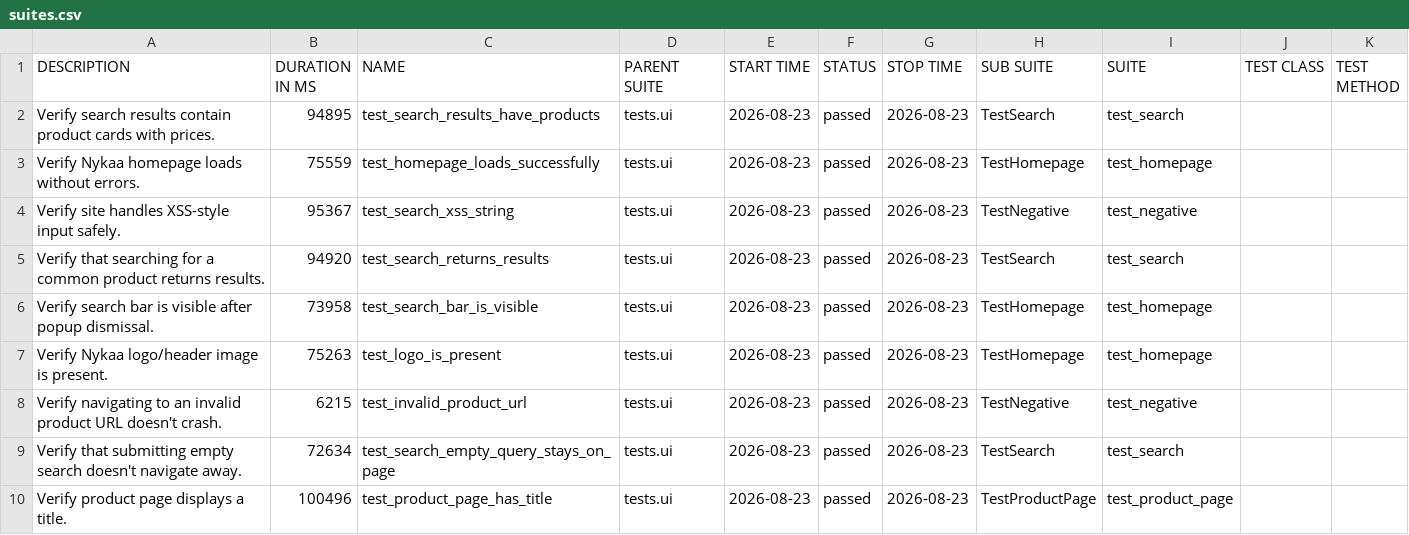
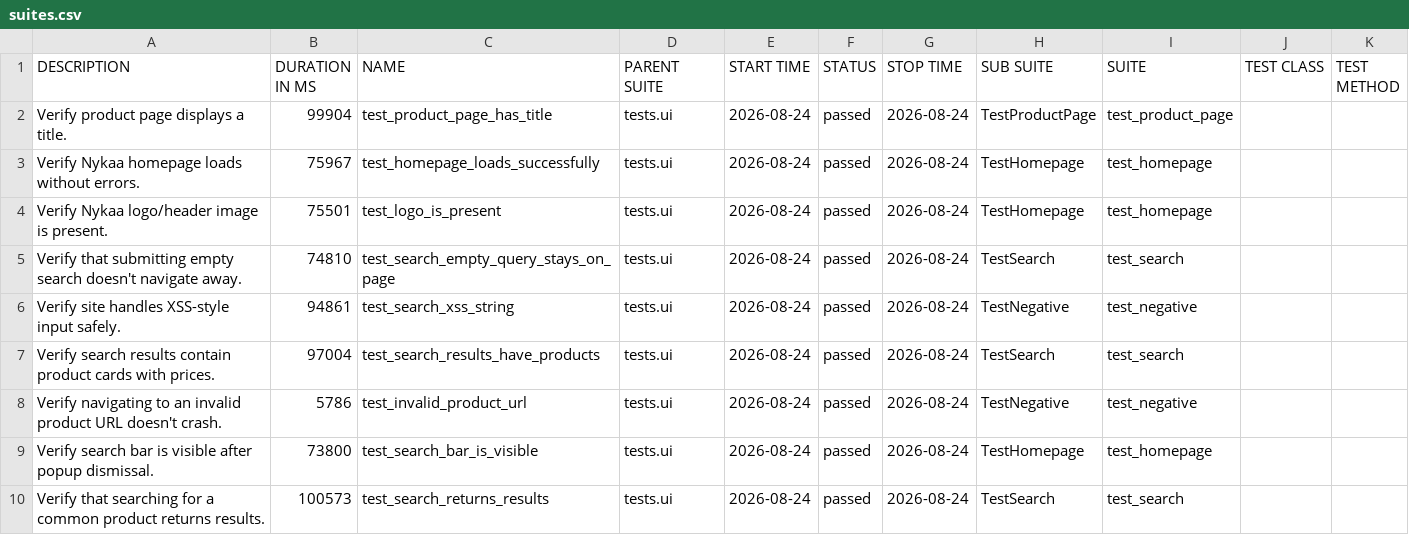
Before and after one commit to Deoli420/automation-framework, a CSV file: allure-report/data/suites.csv, drawn as a sheet.

```diff
--- a/allure-report/data/suites.csv
+++ b/allure-report/data/suites.csv
@@ -1,10 +1,10 @@
 "DESCRIPTION","DURATION IN MS","NAME","PARENT SUITE","START TIME","STATUS","STOP TIME","SUB SUITE","SUITE","TEST CLASS","TEST METHOD"
-"Verify search results contain product cards with prices.","94895","test_search_results_have_products","tests.ui","2026-08-23","passed","2026-08-23","TestSearch","test_search","",""
-"Verify Nykaa homepage loads without errors.","75559","test_homepage_loads_successfully","tests.ui","2026-08-23","passed","2026-08-23","TestHomepage","test_homepage","",""
-"Verify site handles XSS-style input safely.","95367","test_search_xss_string","tests.ui","2026-08-23","passed","2026-08-23","TestNegative","test_negative","",""
-"Verify that searching for a common product returns results.","94920","test_search_returns_results","tests.ui","2026-08-23","passed","2026-08-23","TestSearch","test_search","",""
-"Verify search bar is visible after popup dismissal.","73958","test_search_bar_is_visible","tests.ui","2026-08-23","passed","2026-08-23","TestHomepage","test_homepage","",""
-"Verify Nykaa logo/header image is present.","75263","test_logo_is_present","tests.ui","2026-08-23","passed","2026-08-23","TestHomepage","test_homepage","",""
-"Verify navigating to an invalid product URL doesn't crash.","6215","test_invalid_product_url","tests.ui","2026-08-23","passed","2026-08-23","TestNegative","test_negative","",""
-"Verify that submitting empty search doesn't navigate away.","72634","test_search_empty_query_stays_on_page","tests.ui","2026-08-23","passed","2026-08-23","TestSearch","test_search","",""
-"Verify product page displays a title.","100496","test_product_page_has_title","tests.ui","2026-08-23","passed","2026-08-23","TestProductPage","test_product_page","",""
+"Verify product page displays a title.","99904","test_product_page_has_title","tests.ui","2026-08-24","passed","2026-08-24","TestProductPage","test_product_page","",""
+"Verify Nykaa homepage loads without errors.","75967","test_homepage_loads_successfully","tests.ui","2026-08-24","passed","2026-08-24","TestHomepage","test_homepage","",""
+"Verify Nykaa logo/header image is present.","75501","test_logo_is_present","tests.ui","2026-08-24","passed","2026-08-24","TestHomepage","test_homepage","",""
+"Verify that submitting empty search doesn't navigate away.","74810","test_search_empty_query_stays_on_page","tests.ui","2026-08-24","passed","2026-08-24","TestSearch","test_search","",""
+"Verify site handles XSS-style input safely.","94861","test_search_xss_string","tests.ui","2026-08-24","passed","2026-08-24","TestNegative","test_negative","",""
+"Verify search results contain product cards with prices.","97004","test_search_results_have_products","tests.ui","2026-08-24","passed","2026-08-24","TestSearch","test_search","",""
+"Verify navigating to an invalid product URL doesn't crash.","5786","test_invalid_product_url","tests.ui","2026-08-24","passed","2026-08-24","TestNegative","test_negative","",""
+"Verify search bar is visible after popup dismissal.","73800","test_search_bar_is_visible","tests.ui","2026-08-24","passed","2026-08-24","TestHomepage","test_homepage","",""
+"Verify that searching for a common product returns results.","100573","test_search_returns_results","tests.ui","2026-08-24","passed","2026-08-24","TestSearch","test_search","",""
```
Also changed, not shown: 59 other files.
